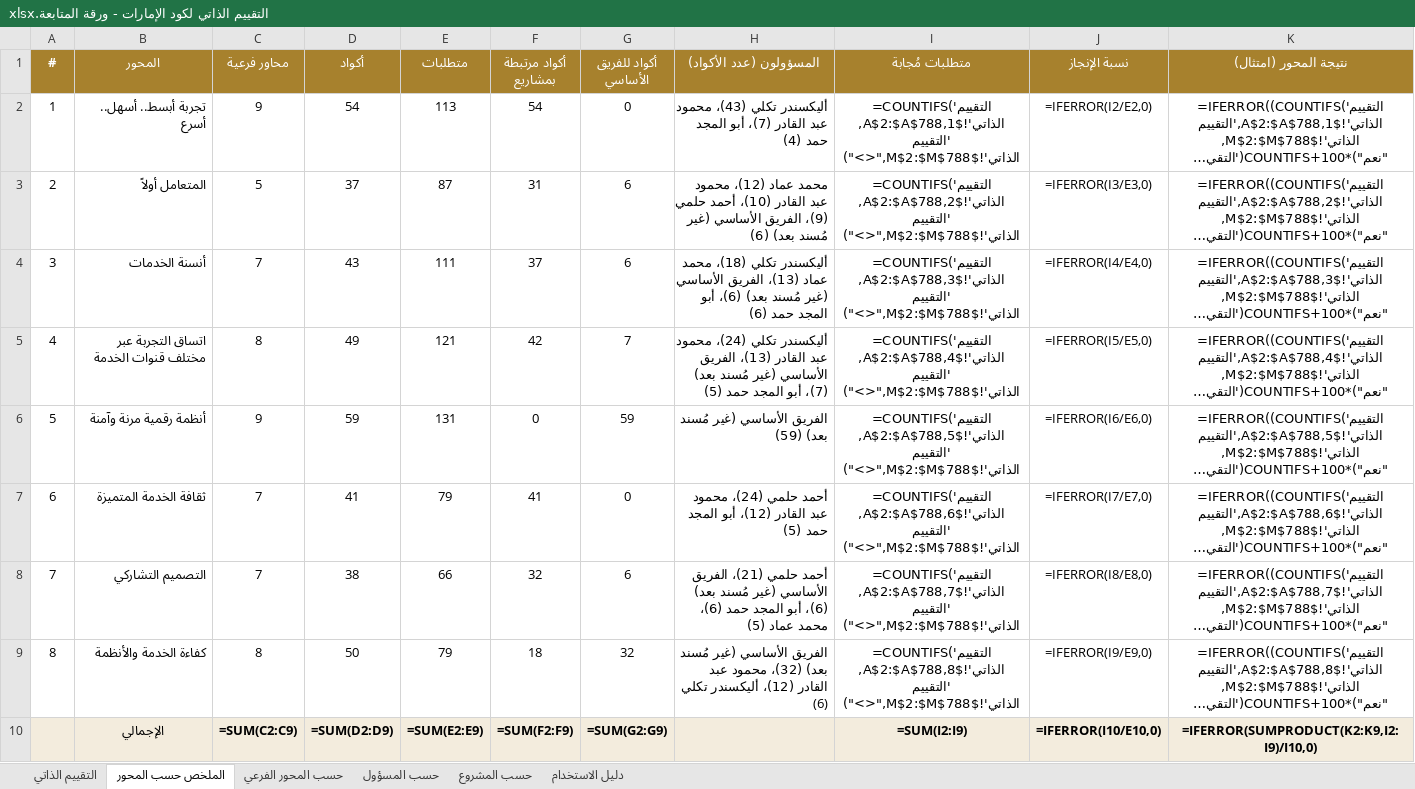
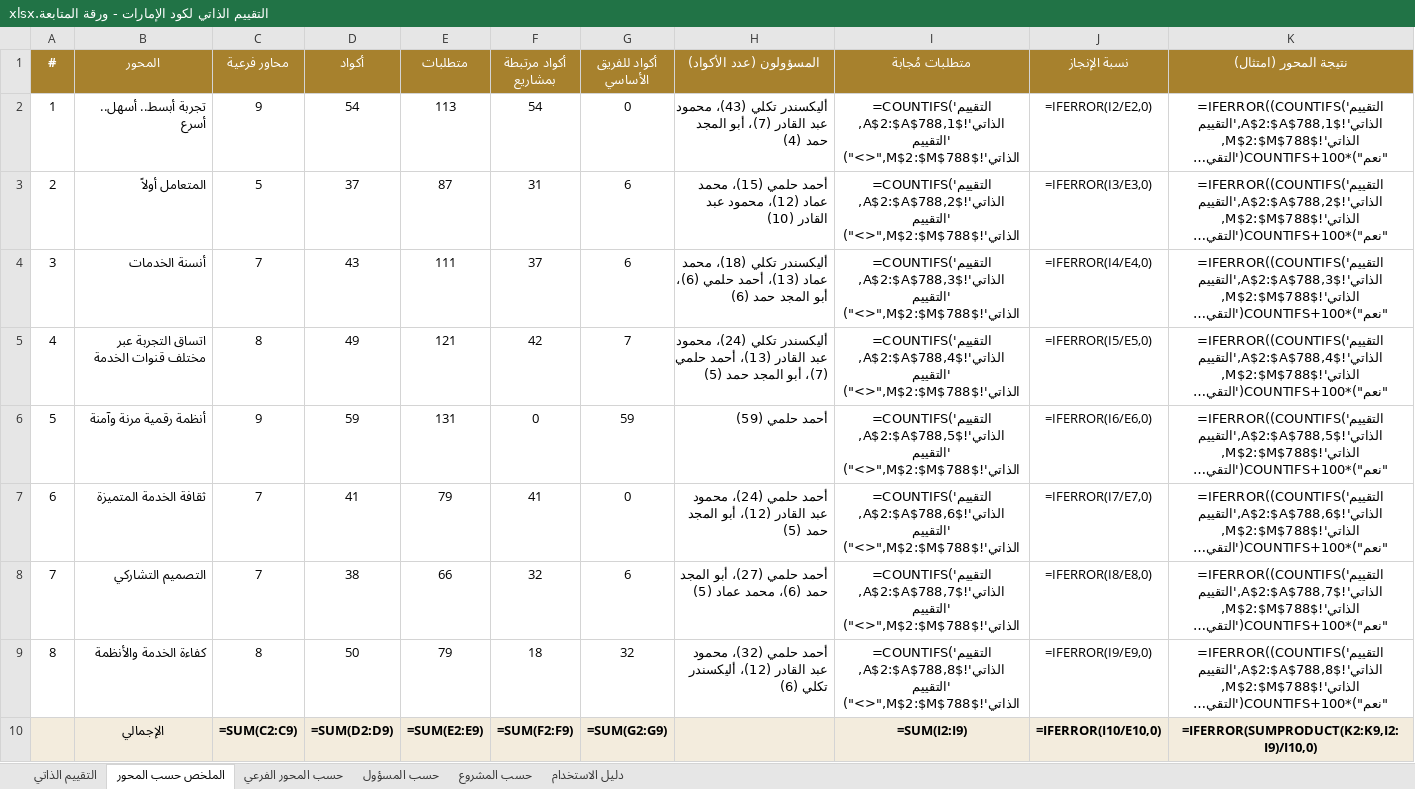
Before and after one commit to hellmation/Floor-images, an Excel workbook: uae-code-tool/release/التقييم الذاتي لكود الإمارات - ورقة المتابعة.xlsx, sheet الملخص حسب المحور, drawn as a sheet; long unchanged cells end in …; values as stored, in another font and other column widths than the file's, no borders; formulas without a stored value are shown as written; the diff names each change by its address in the sheet, - before the commit and + after, or states it on an @@ line.

```diff
--- a/uae-code-tool/release/التقييم الذاتي لكود الإمارات - ورقة المتابعة.xlsx (sheet الملخص حسب المحور)
+++ b/uae-code-tool/release/التقييم الذاتي لكود الإمارات - ورقة المتابعة.xlsx (sheet الملخص حسب المحور)
-H3 (المسؤولون (عدد الأكواد)): محمد عماد (12)، محمود عبد القادر (10)، أحمد حلمي (9)، الفريق الأساسي (غير مُسند بعد) (6)
+H3 (المسؤولون (عدد الأكواد)): أحمد حلمي (15)، محمد عماد (12)، محمود عبد القادر (10)
-H4 (المسؤولون (عدد الأكواد)): …عماد (13)، الفريق الأساسي (غير مُسند بعد) (6)، أبو…
+H4 (المسؤولون (عدد الأكواد)): …عماد (13)، أحمد حلمي (6)، أبو…
-H5 (المسؤولون (عدد الأكواد)): …القادر (13)، الفريق الأساسي (غير مُسند بعد) (7)، أبو…
+H5 (المسؤولون (عدد الأكواد)): …القادر (13)، أحمد حلمي (7)، أبو…
-H6 (المسؤولون (عدد الأكواد)): الفريق الأساسي (غير مُسند بعد) (59)
+H6 (المسؤولون (عدد الأكواد)): أحمد حلمي (59)
-H8 (المسؤولون (عدد الأكواد)): أحمد حلمي (21)، الفريق الأساسي (غير مُسند بعد) (6)، أبو المجد…
+H8 (المسؤولون (عدد الأكواد)): أحمد حلمي (27)، أبو المجد…
-H9 (المسؤولون (عدد الأكواد)): الفريق الأساسي (غير مُسند بعد) (32)، محمود…
+H9 (المسؤولون (عدد الأكواد)): أحمد حلمي (32)، محمود…
```
Also changed, not shown: sheet التقييم الذاتي, sheet حسب المحور الفرعي, sheet حسب المسؤول, sheet دليل الاستخدام, 4 other files.
